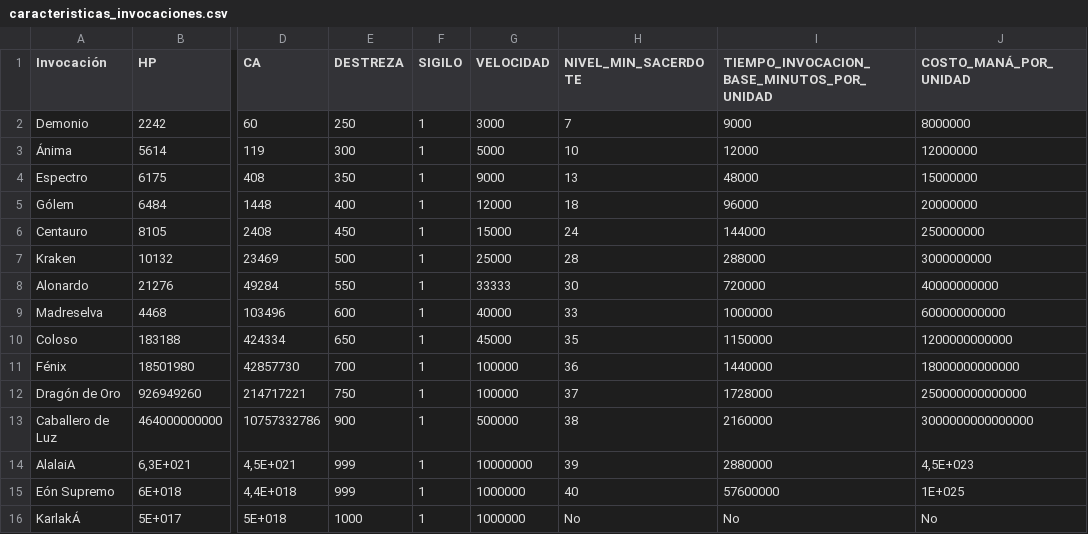
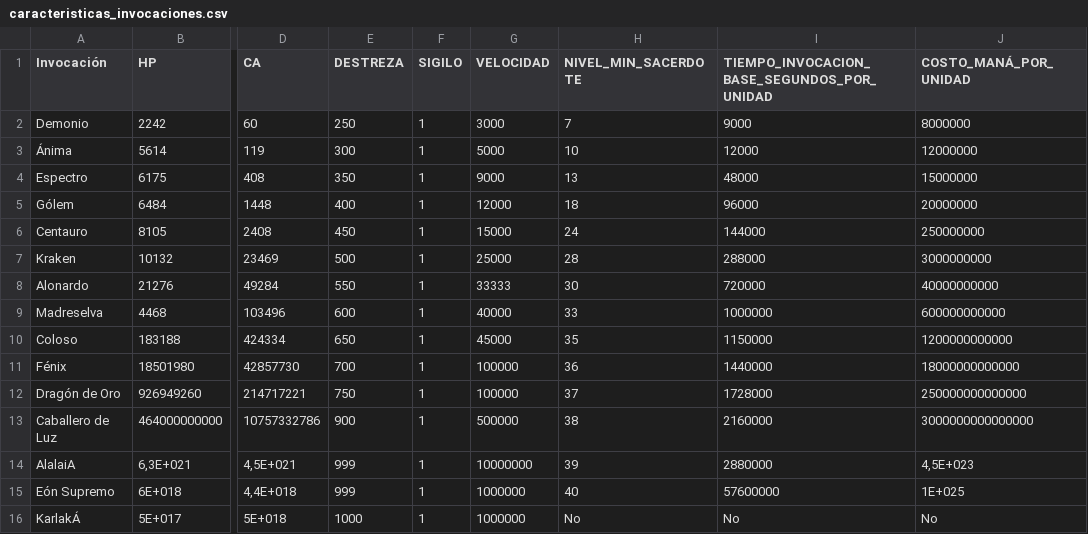
Before and after one commit to AlalaiA/eternal-warriors-v3, a CSV file: csv/caracteristicas_invocaciones.csv, drawn as a sheet; only a part is shown, gaps mark what is left out; the diff names each change by its address in the sheet, - before the commit and + after, or states it on an @@ line.

Commit message:
fix: tiempos de entrenamiento e invocación corregidos a segundos

```diff
--- a/csv/caracteristicas_invocaciones.csv
+++ b/csv/caracteristicas_invocaciones.csv
-I1: TIEMPO_INVOCACION_BASE_MINUTOS_POR_UNIDAD
+I1: TIEMPO_INVOCACION_BASE_SEGUNDOS_POR_UNIDAD
```
Also changed, not shown: 2 other files.
